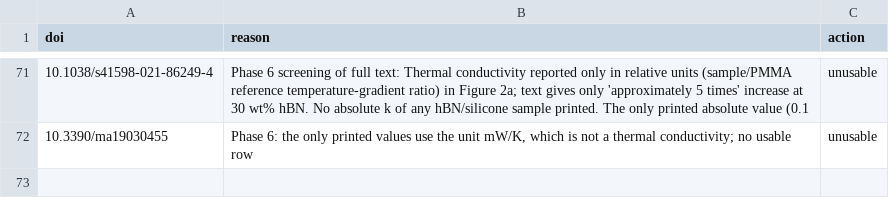
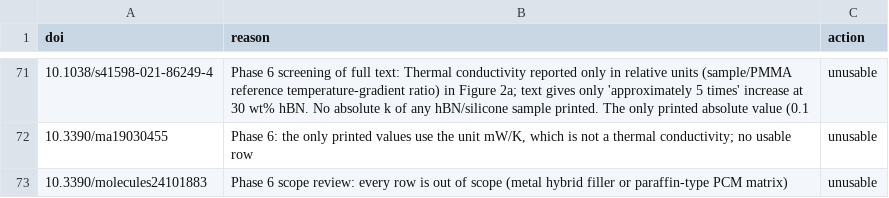
Before and after one commit to KumarSrinidhi/sctproject, a CSV file: unusable_sources.csv, drawn as a sheet; only a part is shown, gaps mark what is left out; the diff names each change by its address in the sheet, - before the commit and + after, or states it on an @@ line.

```diff
--- a/unusable_sources.csv
+++ b/unusable_sources.csv
+row 73: 10.3390/molecules24101883 | Phase 6 scope review: every row is out of scope (metal hybrid filler or paraffin-type PCM matrix) | unusable
```
Also changed, not shown: extraction_log.csv, paper_inventory.csv, 53 other files.
